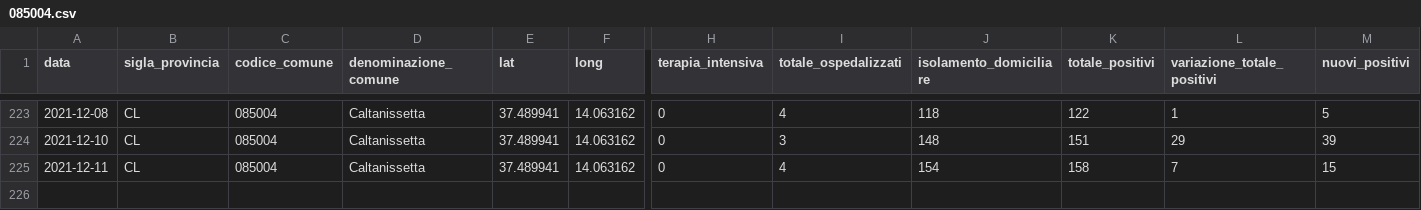
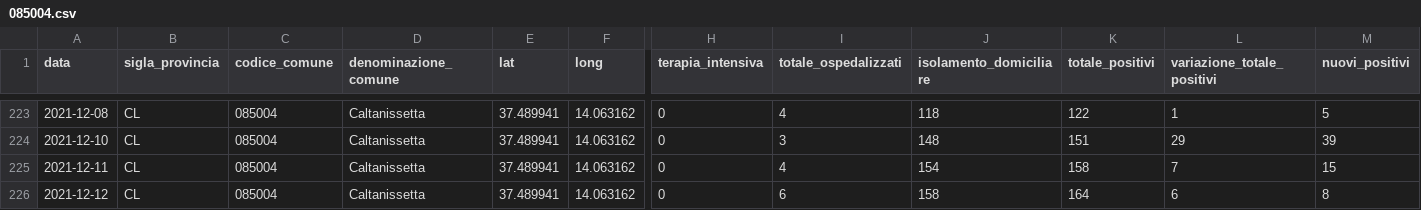
Before and after one commit to opendatasicilia/informa-covid19, a CSV file: dati/informacovid/085004/085004.csv, drawn as a sheet; only a part is shown, gaps mark what is left out; rows hold the shown columns only; the diff names each change by its address in the sheet, - before the commit and + after, or states it on an @@ line.

```diff
--- a/dati/informacovid/085004/085004.csv
+++ b/dati/informacovid/085004/085004.csv
+row 226: 2021-12-12 | CL | 085004 | Caltanissetta | 37.489941 | 14.063162 | 0 | 6 | 158 | 164 | 6 | 8
```
Also changed, not shown: dati/informacovid/085001/085001.csv, dati/informacovid/085007/085007.csv, 19 other files.
